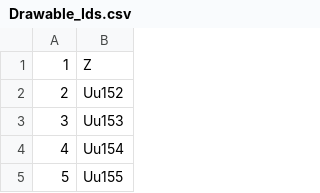
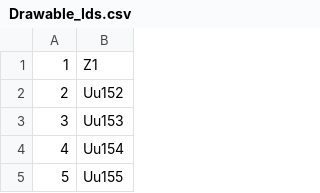
Before and after one commit to cristmasbox/THOTH, a CSV file: src/main/assets/Databases/Drawable_Ids.csv, drawn as a sheet; only a part is shown.

Commit message:
Database updated. Now it supports numbers as ids.

```diff
--- a/src/main/assets/Databases/Drawable_Ids.csv
+++ b/src/main/assets/Databases/Drawable_Ids.csv
@@ -1,2 +1,2 @@
-1;Z
+1;Z1
 2;Uu152
```
